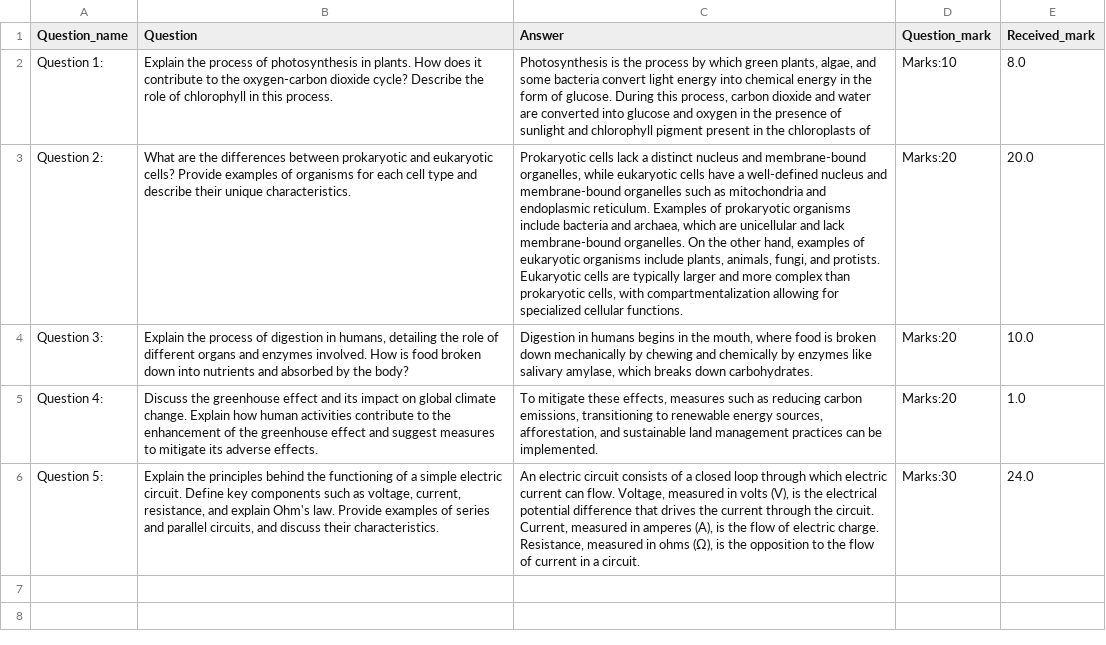
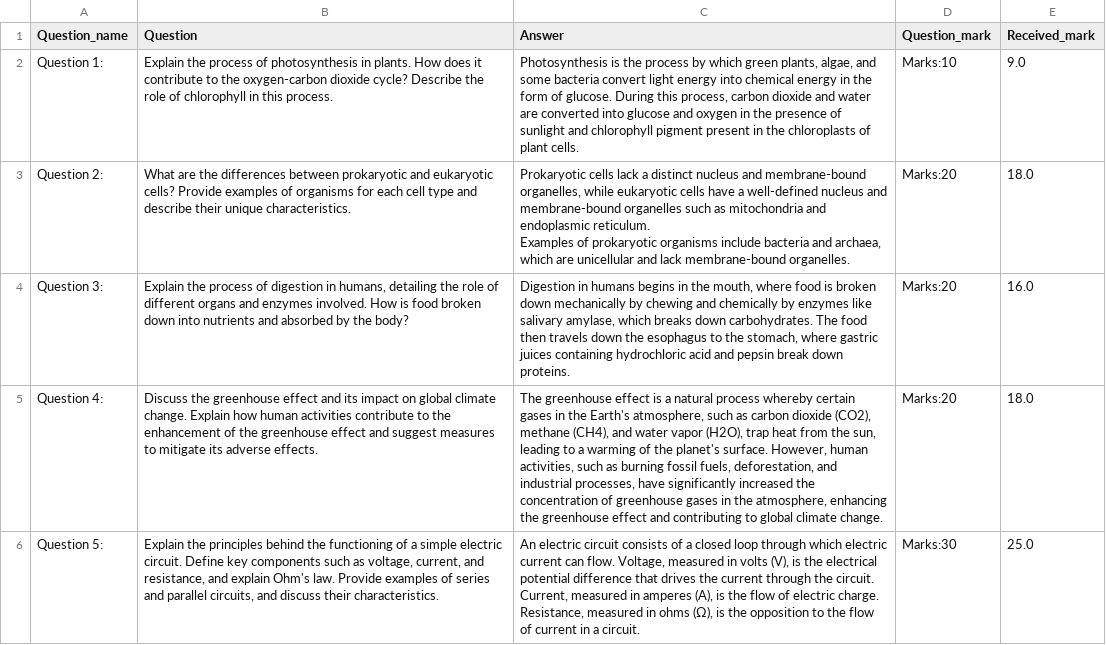
Before and after one commit to NaheedRayan/AnswerAnalyzer, a CSV file: student_result_doc/B01.pdf.csv, drawn as a sheet; the diff names each change by its address in the sheet, - before the commit and + after, or states it on an @@ line.

```diff
--- a/student_result_doc/B01.pdf.csv
+++ b/student_result_doc/B01.pdf.csv
-C2 (Answer): …chloroplasts of
+C2 (Answer): …chloroplasts of plant cells.
-E2 (Received_mark): 8.0
+E2 (Received_mark): 9.0
-C3 (Answer): …membrane-bound organelles. On the other hand, examples of eukaryotic organisms include plants, animals, fungi, and protists. Eukaryotic cells are typically larger and more complex than prokaryotic cells, with compartmentalization allowing for specialized cellular functions.
+C3 (Answer): …membrane-bound organelles.
-E3 (Received_mark): 20.0
+E3 (Received_mark): 18.0
-C4 (Answer): …down carbohydrates.
+C4 (Answer): …down carbohydrates. The food then travels down the esophagus to the stomach, where gastric juices containing hydrochloric acid and pepsin break down proteins.
-E4 (Received_mark): 10.0
+E4 (Received_mark): 16.0
-C5 (Answer): To mitigate these effects, measures such as reducing carbon emissions, transitioning to renewable energy sources, afforestation, and sustainable land management practices can be implemented.
+C5 (Answer): The greenhouse effect is a natural process whereby certain gases in the Earth's atmosphere, such as carbon dioxide (CO2), methane (CH4), and water vapor (H2O), trap heat from the sun, leading to a warming of the planet's surface. However, human activities, such as burning fossil fuels, deforestation, and industrial processes, have significantly increased the concentration of greenhouse gases in the atmosphere, enhancing the greenhouse effect and contributing to global climate change.
-E5 (Received_mark): 1.0
+E5 (Received_mark): 18.0
-B6 (Question): …voltage, current, resistance, and…
+B6 (Question): …voltage, current, and resistance, and…
-E6 (Received_mark): 24.0
+E6 (Received_mark): 25.0
```
Also changed, not shown: student_result_doc/B03.pdf.csv, student_result_doc/B05.pdf.csv, 9 other files.
